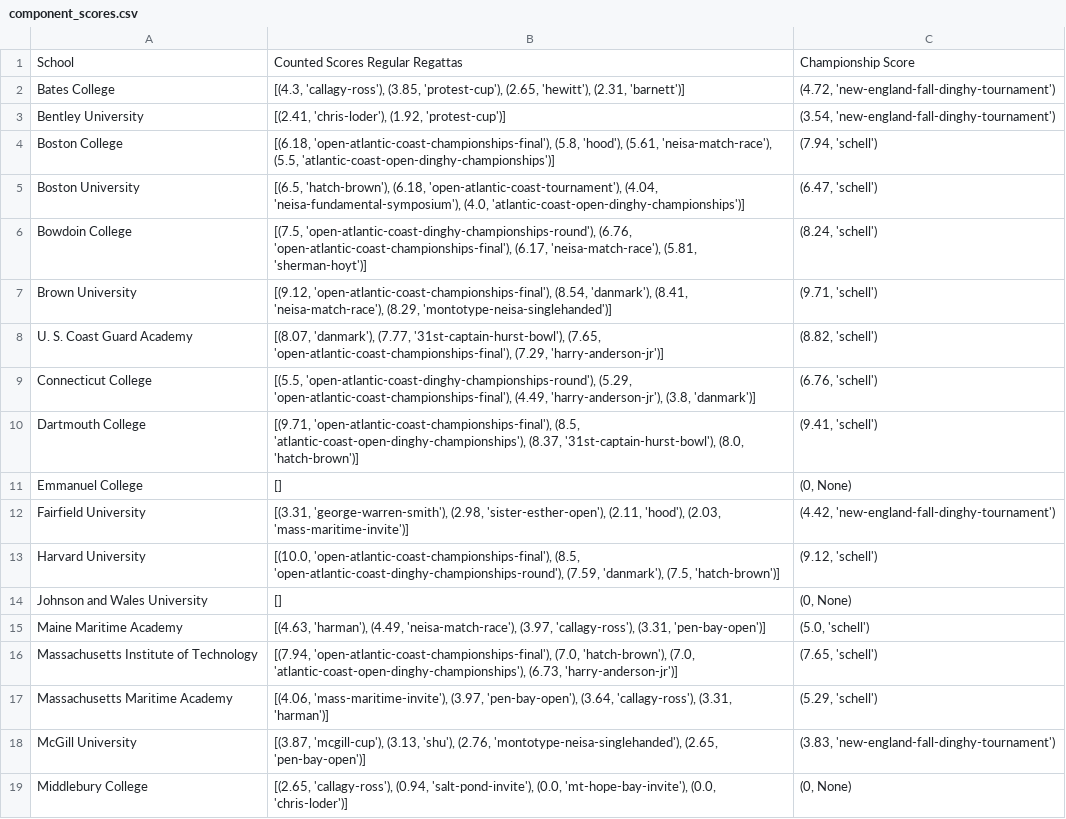
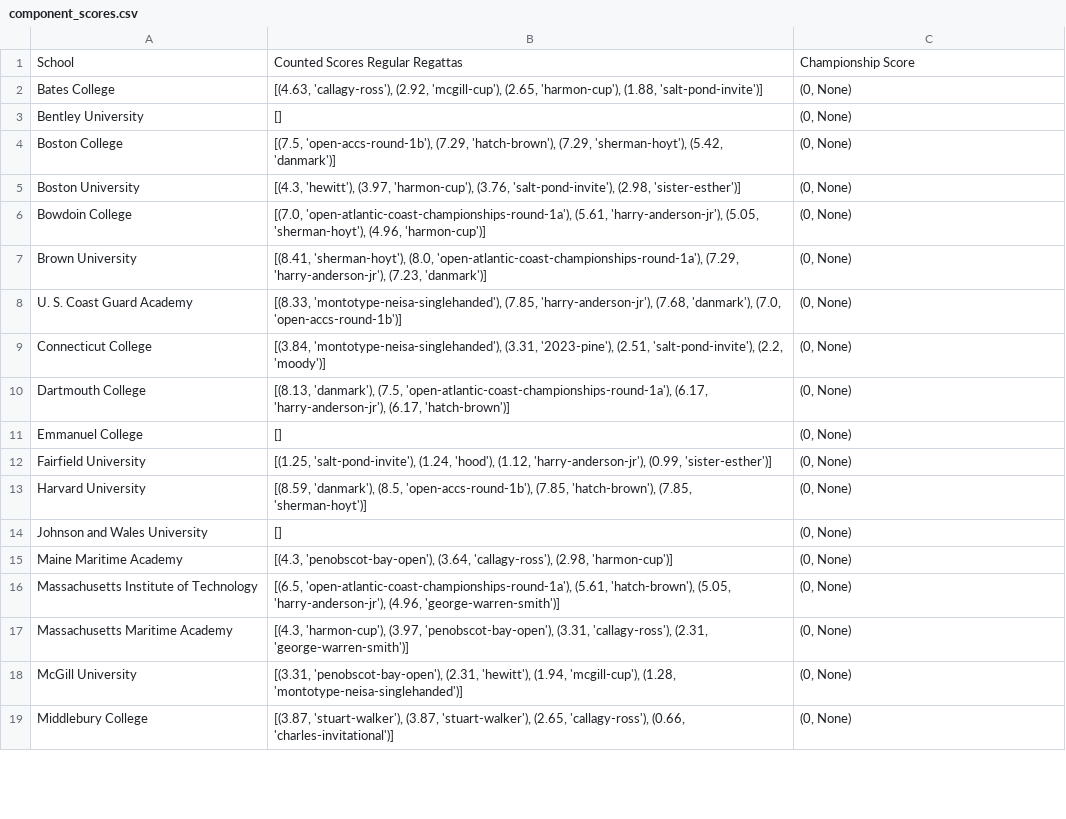
Before and after one commit to shaynebersin/NEISA-rankings, a CSV file: component_scores.csv, drawn as a sheet; only a part is shown; the diff covers the shown part only.

```diff
--- a/component_scores.csv
+++ b/component_scores.csv
@@ -1,19 +1,19 @@
 School,Counted Scores Regular Regattas,Championship Score
-Bates College,"[(4.3, 'callagy-ross'), (3.85, 'protest-cup'), (2.65, 'hewitt'), (2.31, 'barnett')]","(4.72, 'new-england-fall-dinghy-tournament')"
-Bentley University,"[(2.41, 'chris-loder'), (1.92, 'protest-cup')]","(3.54, 'new-england-fall-dinghy-tournament')"
-Boston College,"[(6.18, 'open-atlantic-coast-championships-final'), (5.8, 'hood'), (5.61, 'neisa-match-race'), (5.5, 'atlantic-coast-open-dinghy-championships')]","(7.94, 'schell')"
-Boston University,"[(6.5, 'hatch-brown'), (6.18, 'open-atlantic-coast-tournament'), (4.04, 'neisa-fundamental-symposium'), (4.0, 'atlantic-coast-open-dinghy-championships')]","(6.47, 'schell')"
-Bowdoin College,"[(7.5, 'open-atlantic-coast-dinghy-championships-round'), (6.76, 'open-atlantic-coast-championships-final'), (6.17, 'neisa-match-race'), (5.81, 'sherman-hoyt')]","(8.24, 'schell')"
-Brown University,"[(9.12, 'open-atlantic-coast-championships-final'), (8.54, 'danmark'), (8.41, 'neisa-match-race'), (8.29, 'montotype-neisa-singlehanded')]","(9.71, 'schell')"
-U. S. Coast Guard Academy,"[(8.07, 'danmark'), (7.77, '31st-captain-hurst-bowl'), (7.65, 'open-atlantic-coast-championships-final'), (7.29, 'harry-anderson-jr')]","(8.82, 'schell')"
-Connecticut College,"[(5.5, 'open-atlantic-coast-dinghy-championships-round'), (5.29, 'open-atlantic-coast-championships-final'), (4.49, 'harry-anderson-jr'), (3.8, 'danmark')]","(6.76, 'schell')"
-Dartmouth College,"[(9.71, 'open-atlantic-coast-championships-final'), (8.5, 'atlantic-coast-open-dinghy-championships'), (8.37, '31st-captain-hurst-bowl'), (8.0, 'hatch-brown')]","(9.41, 'schell')"
+Bates College,"[(4.63, 'callagy-ross'), (2.92, 'mcgill-cup'), (2.65, 'harmon-cup'), (1.88, 'salt-pond-invite')]","(0, None)"
+Bentley University,[],"(0, None)"
+Boston College,"[(7.5, 'open-accs-round-1b'), (7.29, 'hatch-brown'), (7.29, 'sherman-hoyt'), (5.42, 'danmark')]","(0, None)"
+Boston University,"[(4.3, 'hewitt'), (3.97, 'harmon-cup'), (3.76, 'salt-pond-invite'), (2.98, 'sister-esther')]","(0, None)"
+Bowdoin College,"[(7.0, 'open-atlantic-coast-championships-round-1a'), (5.61, 'harry-anderson-jr'), (5.05, 'sherman-hoyt'), (4.96, 'harmon-cup')]","(0, None)"
+Brown University,"[(8.41, 'sherman-hoyt'), (8.0, 'open-atlantic-coast-championships-round-1a'), (7.29, 'harry-anderson-jr'), (7.23, 'danmark')]","(0, None)"
+U. S. Coast Guard Academy,"[(8.33, 'montotype-neisa-singlehanded'), (7.85, 'harry-anderson-jr'), (7.68, 'danmark'), (7.0, 'open-accs-round-1b')]","(0, None)"
+Connecticut College,"[(3.84, 'montotype-neisa-singlehanded'), (3.31, '2023-pine'), (2.51, 'salt-pond-invite'), (2.2, 'moody')]","(0, None)"
+Dartmouth College,"[(8.13, 'danmark'), (7.5, 'open-atlantic-coast-championships-round-1a'), (6.17, 'harry-anderson-jr'), (6.17, 'hatch-brown')]","(0, None)"
 Emmanuel College,[],"(0, None)"
-Fairfield University,"[(3.31, 'george-warren-smith'), (2.98, 'sister-esther-open'), (2.11, 'hood'), (2.03, 'mass-maritime-invite')]","(4.42, 'new-england-fall-dinghy-tournament')"
-Harvard University,"[(10.0, 'open-atlantic-coast-championships-final'), (8.5, 'open-atlantic-coast-dinghy-championships-round'), (7.59, 'danmark'), (7.5, 'hatch-brown')]","(9.12, 'schell')"
+Fairfield University,"[(1.25, 'salt-pond-invite'), (1.24, 'hood'), (1.12, 'harry-anderson-jr'), (0.99, 'sister-esther')]","(0, None)"
+Harvard University,"[(8.59, 'danmark'), (8.5, 'open-accs-round-1b'), (7.85, 'hatch-brown'), (7.85, 'sherman-hoyt')]","(0, None)"
 Johnson and Wales University,[],"(0, None)"
-Maine Maritime Academy,"[(4.63, 'harman'), (4.49, 'neisa-match-race'), (3.97, 'callagy-ross'), (3.31, 'pen-bay-open')]","(5.0, 'schell')"
-Massachusetts Institute of Technology,"[(7.94, 'open-atlantic-coast-championships-final'), (7.0, 'hatch-brown'), (7.0, 'atlantic-coast-open-dinghy-championships'), (6.73, 'harry-anderson-jr')]","(7.65, 'schell')"
-Massachusetts Maritime Academy,"[(4.06, 'mass-maritime-invite'), (3.97, 'pen-bay-open'), (3.64, 'callagy-ross'), (3.31, 'harman')]","(5.29, 'schell')"
-McGill University,"[(3.87, 'mcgill-cup'), (3.13, 'shu'), (2.76, 'montotype-neisa-singlehanded'), (2.65, 'pen-bay-open')]","(3.83, 'new-england-fall-dinghy-tournament')"
-Middlebury College,"[(2.65, 'callagy-ross'), (0.94, 'salt-pond-invite'), (0.0, 'mt-hope-bay-invite'), (0.0, 'chris-loder')]","(0, None)"
+Maine Maritime Academy,"[(4.3, 'penobscot-bay-open'), (3.64, 'callagy-ross'), (2.98, 'harmon-cup')]","(0, None)"
+Massachusetts Institute of Technology,"[(6.5, 'open-atlantic-coast-championships-round-1a'), (5.61, 'hatch-brown'), (5.05, 'harry-anderson-jr'), (4.96, 'george-warren-smith')]","(0, None)"
+Massachusetts Maritime Academy,"[(4.3, 'harmon-cup'), (3.97, 'penobscot-bay-open'), (3.31, 'callagy-ross'), (2.31, 'george-warren-smith')]","(0, None)"
+McGill University,"[(3.31, 'penobscot-bay-open'), (2.31, 'hewitt'), (1.94, 'mcgill-cup'), (1.28, 'montotype-neisa-singlehanded')]","(0, None)"
+Middlebury College,"[(3.87, 'stuart-walker'), (3.87, 'stuart-walker'), (2.65, 'callagy-ross'), (0.66, 'charles-invitational')]","(0, None)"
```
Also changed, not shown: 28 edited cells elsewhere in this file, rankings.csv, womens_component_scores.csv, 3 other files.
